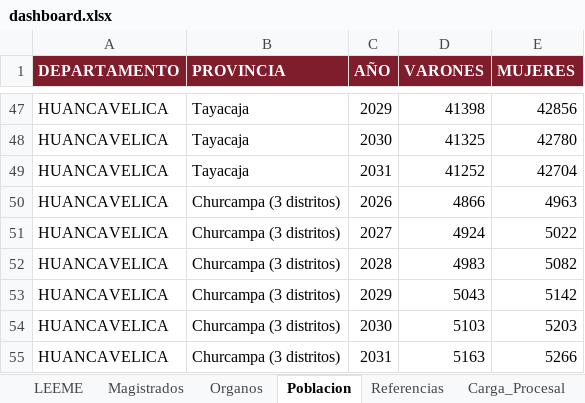
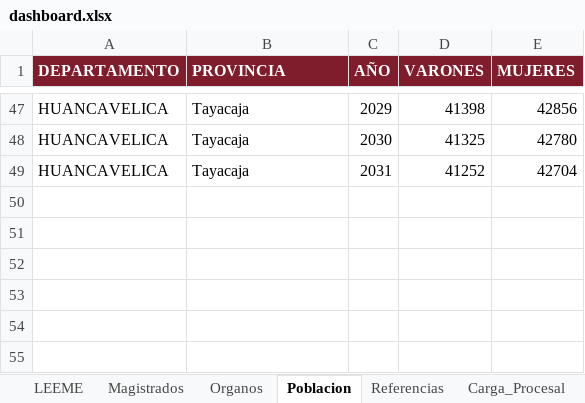
Before and after one commit to AndersonVictor/Mapa_Del_Peru, an Excel workbook: dashboard.xlsx, sheet Poblacion, drawn as a sheet; only a part is shown, gaps mark what is left out; values as stored, in another font and other column widths than the file's, no borders; table styles not drawn; the diff names each change by its address in the sheet, - before the commit and + after, or states it on an @@ line.

Commit message:
Proyección poblacional sin Churcampa

```diff
--- a/dashboard.xlsx (sheet Poblacion)
+++ b/dashboard.xlsx (sheet Poblacion)
-row 50: HUANCAVELICA | Churcampa (3 distritos) | 2026 | 4866 | 4963
-row 51: HUANCAVELICA | Churcampa (3 distritos) | 2027 | 4924 | 5022
-row 52: HUANCAVELICA | Churcampa (3 distritos) | 2028 | 4983 | 5082
-row 53: HUANCAVELICA | Churcampa (3 distritos) | 2029 | 5043 | 5142
-row 54: HUANCAVELICA | Churcampa (3 distritos) | 2030 | 5103 | 5203
-row 55: HUANCAVELICA | Churcampa (3 distritos) | 2031 | 5163 | 5266
```
